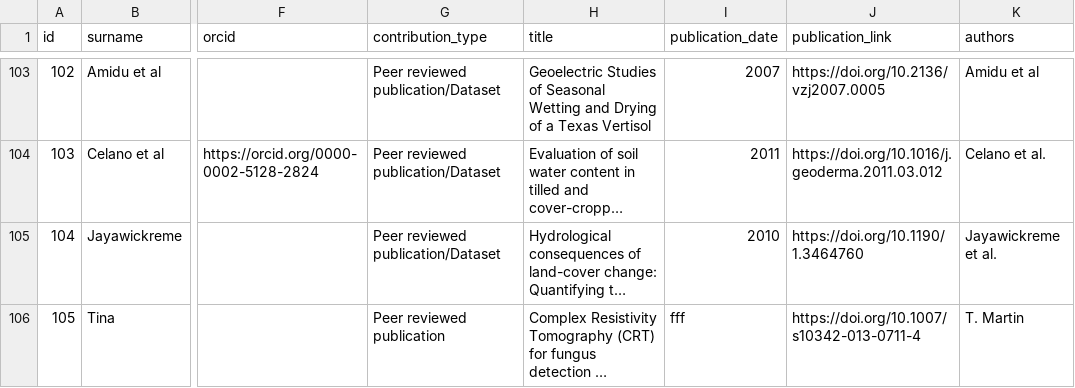
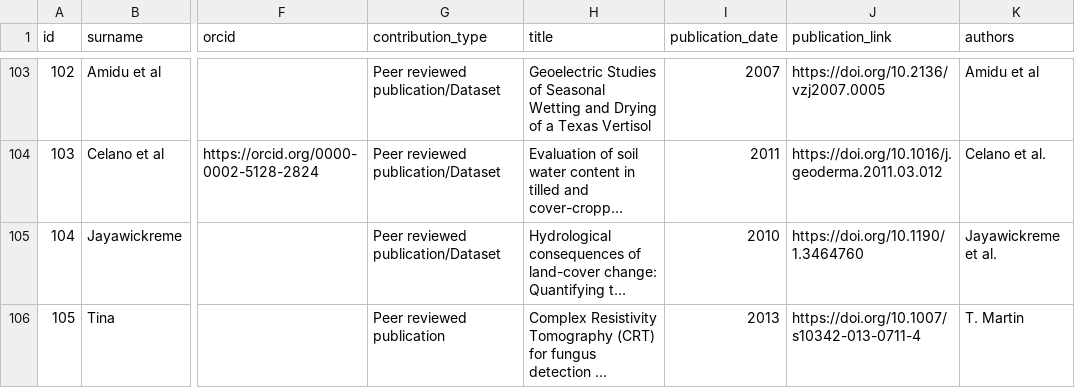
Before and after one commit to agrogeophy/catalog, a CSV file: db.csv, drawn as a sheet; only a part is shown, gaps mark what is left out; long unchanged cells end in …; the diff names each change by its address in the sheet, - before the commit and + after, or states it on an @@ line.

Commit message:
Update db.csv

```diff
--- a/db.csv
+++ b/db.csv
-I106 (publication_date): fff
+I106 (publication_date): 2013
```
